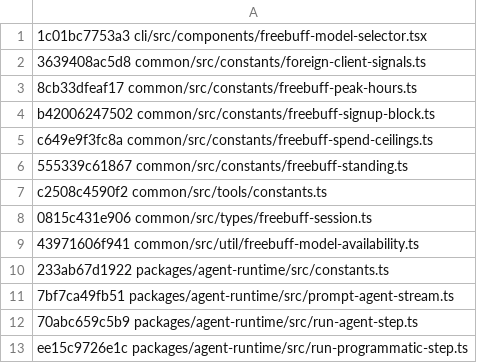
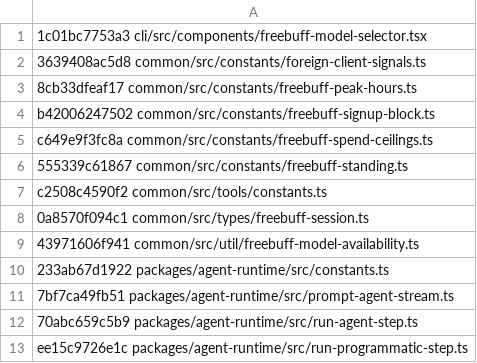
Before and after one commit to arsydoni4326-alt/freebuff-proxy, a TSV file: scripts/wire-baseline.tsv, drawn as a sheet.

Commit message:
chore(wire): re-pin snapshots to vendor 748275d 0.0.173 -> 0.0.174 (#498)
Pins 0.0.173+af898dc to 0.0.174+748275dfbe96e099666e01fa9e7c4ec73602b713.
Snapshots refreshed (LF normalized), wiregen regen (stamp-only output),
baseline refreshed post-classification. Backend port: verified no-op,
all eight additions are optional older-server-omits fields (see PR body).

```diff
--- a/scripts/wire-baseline.tsv
+++ b/scripts/wire-baseline.tsv
@@ -7,3 +7,3 @@ c649e9f3fc8a common/src/constants/freebuff-spend-ceilings.ts
 c2508c4590f2 common/src/tools/constants.ts
-0815c431e906 common/src/types/freebuff-session.ts
+0a8570f094c1 common/src/types/freebuff-session.ts
 43971606f941 common/src/util/freebuff-model-availability.ts
```
Also changed, not shown: 10 other files.
